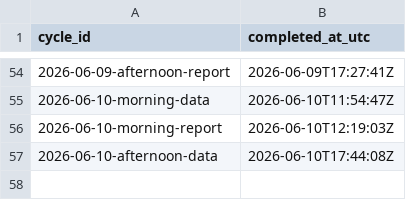
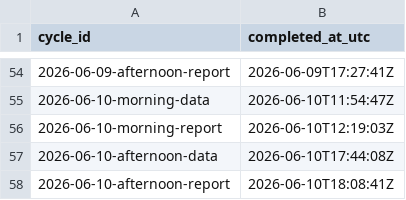
Before and after one commit to DBLQA90/qualar_matosinhos, a CSV file: data/workflow_run_markers.csv, drawn as a sheet; only a part is shown, gaps mark what is left out; the diff names each change by its address in the sheet, - before the commit and + after, or states it on an @@ line.

```diff
--- a/data/workflow_run_markers.csv
+++ b/data/workflow_run_markers.csv
+row 58: 2026-06-10-afternoon-report | 2026-06-10T18:08:41Z
```
Also changed, not shown: data/pipeline_source_status.csv, data/pipeline_source_status_latest.csv.
